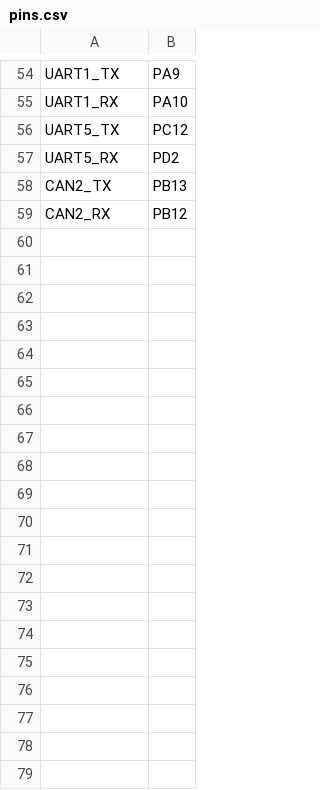
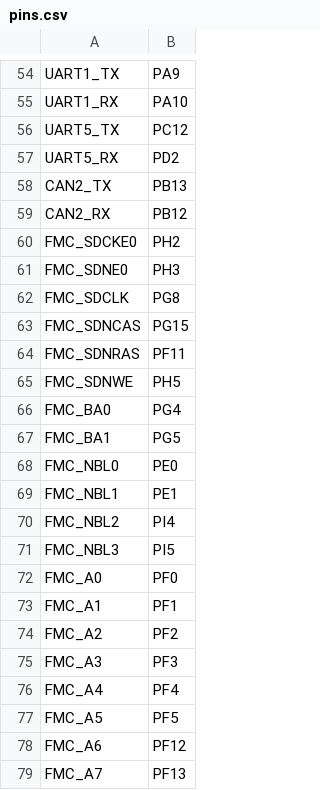
Before and after one commit to sipeed/MaixPy-v1, a CSV file: ports/stm32/boards/STM32F769DISC/pins.csv, drawn as a sheet; only a part is shown, gaps mark what is left out; the diff covers the shown part only; the diff names each change by its address in the sheet, - before the commit and + after, or states it on an @@ line.

Commit message:
stm32/boards/STM32F769DISC: Add optional support for external SDRAM.

```diff
--- a/ports/stm32/boards/STM32F769DISC/pins.csv
+++ b/ports/stm32/boards/STM32F769DISC/pins.csv
+row 60: FMC_SDCKE0 | PH2
+row 61: FMC_SDNE0 | PH3
+row 62: FMC_SDCLK | PG8
+row 63: FMC_SDNCAS | PG15
+row 64: FMC_SDNRAS | PF11
+row 65: FMC_SDNWE | PH5
+row 66: FMC_BA0 | PG4
+row 67: FMC_BA1 | PG5
+row 68: FMC_NBL0 | PE0
+row 69: FMC_NBL1 | PE1
+row 70: FMC_NBL2 | PI4
+row 71: FMC_NBL3 | PI5
+row 72: FMC_A0 | PF0
+row 73: FMC_A1 | PF1
+row 74: FMC_A2 | PF2
+row 75: FMC_A3 | PF3
+row 76: FMC_A4 | PF4
+row 77: FMC_A5 | PF5
+row 78: FMC_A6 | PF12
+row 79: FMC_A7 | PF13
```
Also changed, not shown: 37 added rows elsewhere in this file, 2 other files.
